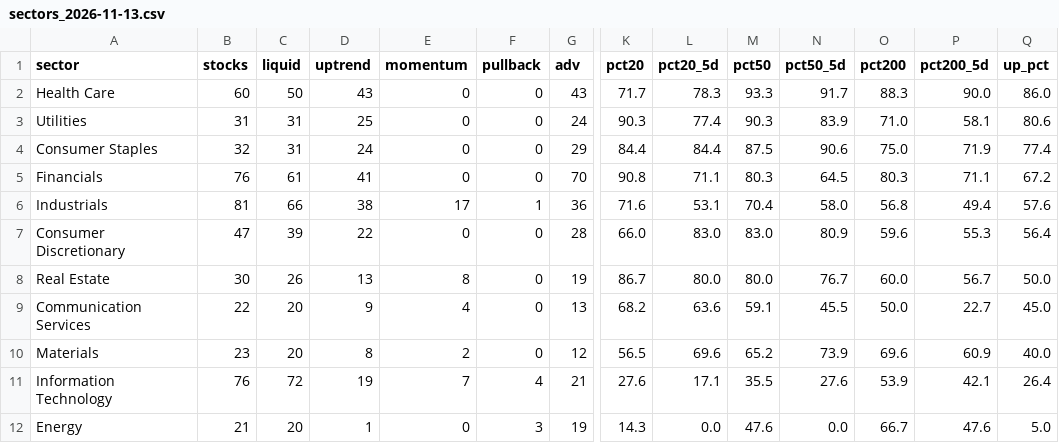
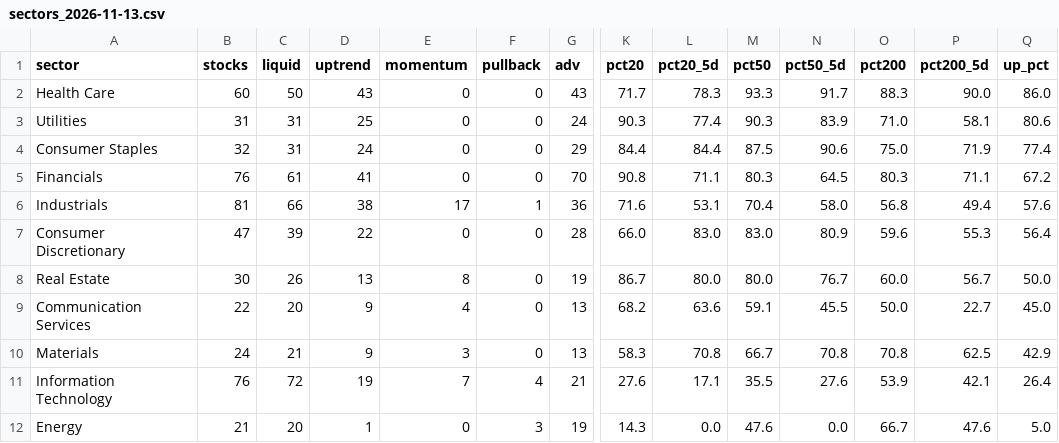
Before and after one commit to txcoproducts-lang/Swing-Screener-, a CSV file: history/sectors_2026-11-13.csv, drawn as a sheet; only a part is shown, gaps mark what is left out; the diff names each change by its address in the sheet, - before the commit and + after, or states it on an @@ line.

```diff
--- a/history/sectors_2026-11-13.csv
+++ b/history/sectors_2026-11-13.csv
-B10 (stocks): 23
+B10 (stocks): 24
-C10 (liquid): 20
+C10 (liquid): 21
-D10 (uptrend): 8
+D10 (uptrend): 9
-E10 (momentum): 2
+E10 (momentum): 3
-G10 (adv): 12
+G10 (adv): 13
-K10 (pct20): 56.5
+K10 (pct20): 58.3
-L10 (pct20_5d): 69.6
+L10 (pct20_5d): 70.8
-M10 (pct50): 65.2
+M10 (pct50): 66.7
-N10 (pct50_5d): 73.9
+N10 (pct50_5d): 70.8
-O10 (pct200): 69.6
+O10 (pct200): 70.8
-P10 (pct200_5d): 60.9
+P10 (pct200_5d): 62.5
-Q10 (up_pct): 40.0
+Q10 (up_pct): 42.9
```
Also changed, not shown: history/breadth_2026-11-13.csv, history/screener_2026-11-13.csv, 1 other file.
